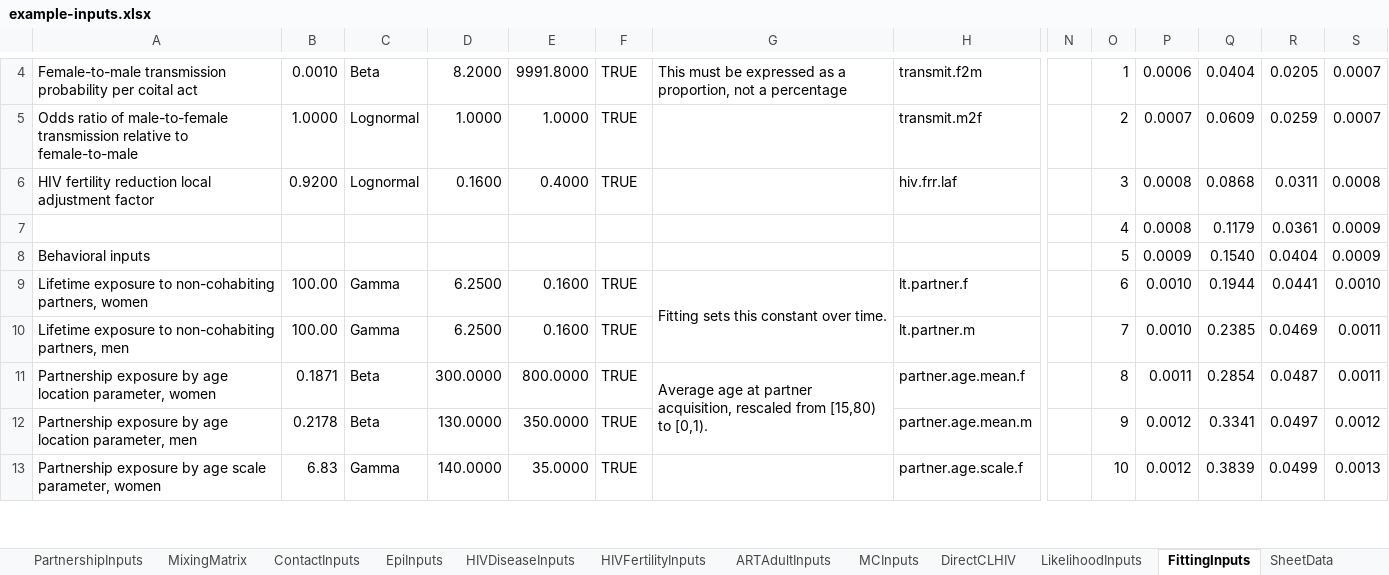
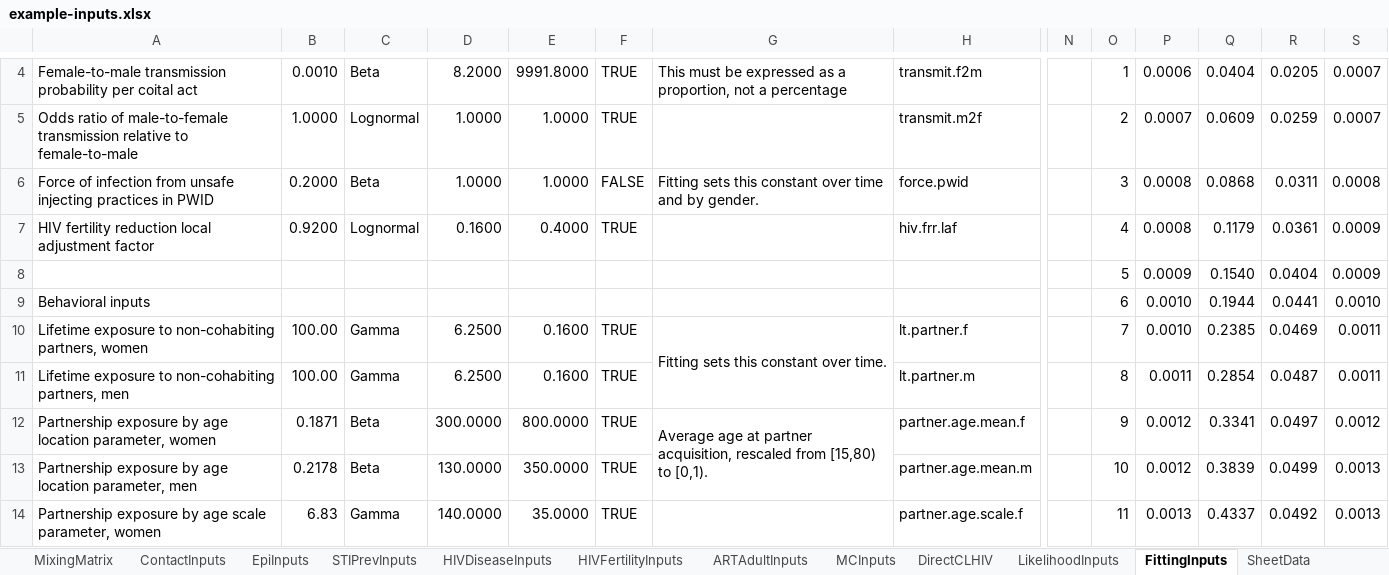
Before and after one commit to rlglaubius/GoalsARMPython, an Excel workbook: inputs/example-inputs.xlsx, sheet FittingInputs, drawn as a sheet; only a part is shown, gaps mark what is left out; values as stored, in another font and other column widths than the file's, no cell formats; charts and pictures and conditional formats not drawn; removed rows and columns are numbered as before the commit, all else as after; rows hold the shown columns only; the diff covers the shown part only; the diff names each change by its address in the sheet, - before the commit and + after, or states it on an @@ line.

```diff
--- a/inputs/example-inputs.xlsx (sheet FittingInputs)
+++ b/inputs/example-inputs.xlsx (sheet FittingInputs)
+sheet tab: STIPrevInputs
+row 6: Force of infection from unsafe injecting practices in PWID | 0.2000 | Beta | 1.0000 | 1.0000 | FALSE | Fitting sets this constant over time and by gender. | force.pwid |  | 3 | 0.0008 | 0.0868 | 0.0311 | 0.0008
-O7: 3
+O7: 4
-Q7: 0.0868
+Q7: 0.1179
-R7: 0.0311
+R7: 0.0361
-S7: 0.0008
+S7: 0.0009
-row 7:  |  |  |  |  |  |  |  |  | 4 | 0.0008 | 0.1179 | 0.0361 | 0.0009
-A8: Behavioral inputs
+A8: (empty)
+row 9: Behavioral inputs |  |  |  |  |  |  |  |  | 6 | 0.0010 | 0.1944 | 0.0441 | 0.0010
-O10: 6
+O10: 7
-Q10: 0.1944
+Q10: 0.2385
-R10: 0.0441
+R10: 0.0469
-S10: 0.0010
+S10: 0.0011
-O11: 7
+O11: 8
-P11: 0.0010
+P11: 0.0011
-Q11: 0.2385
+Q11: 0.2854
-R11: 0.0469
+R11: 0.0487
-O12: 8
+O12: 9
-P12: 0.0011
+P12: 0.0012
-Q12: 0.2854
+Q12: 0.3341
-R12: 0.0487
+R12: 0.0497
-S12: 0.0011
+S12: 0.0012
-O13: 9
+O13: 10
-Q13: 0.3341
+Q13: 0.3839
-R13: 0.0497
+R13: 0.0499
-S13: 0.0012
+S13: 0.0013
-O14: 10
+O14: 11
-P14: 0.0012
+P14: 0.0013
-Q14: 0.3839
+Q14: 0.4337
-R14: 0.0499
+R14: 0.0492
```
Also changed, not shown: 13 added rows, 7 removed rows, 52 edited cells and merged cells elsewhere in this sheet, sheet Changelog, sheet EpiInputs, sheet SheetData, sheet README, sheet MixingMatrix, sheet ContactInputs, cell formats, formulas that keep their value, charts or pictures, inputs/mwi-2023-inputs.xlsx, 5 other files.
